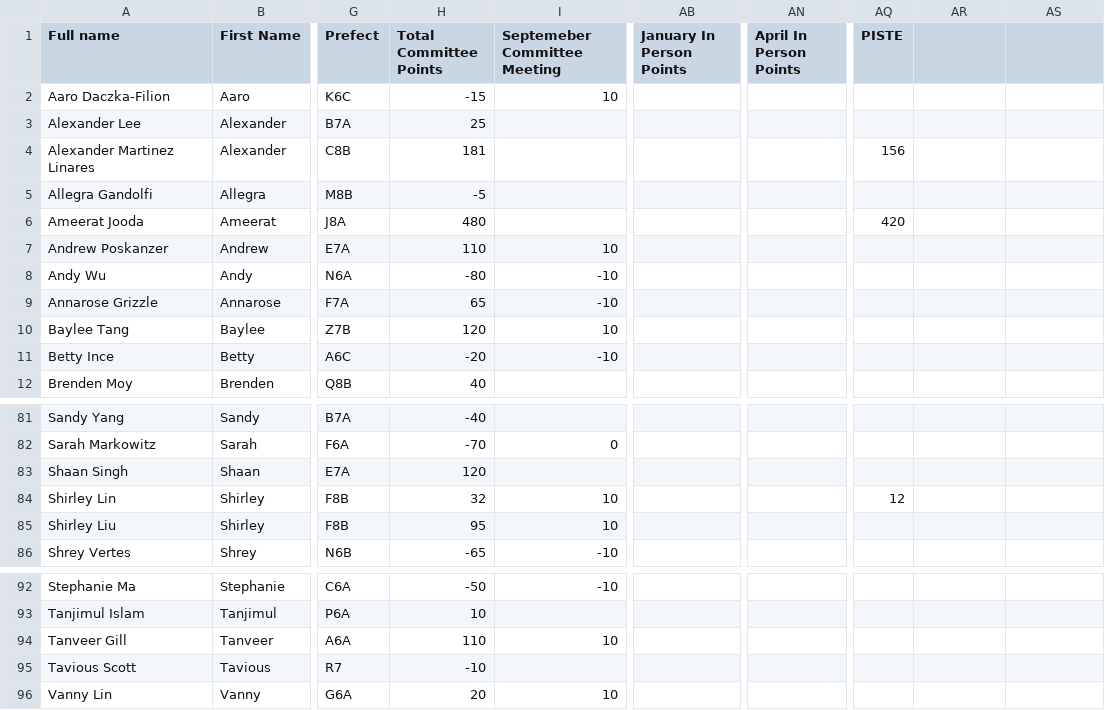
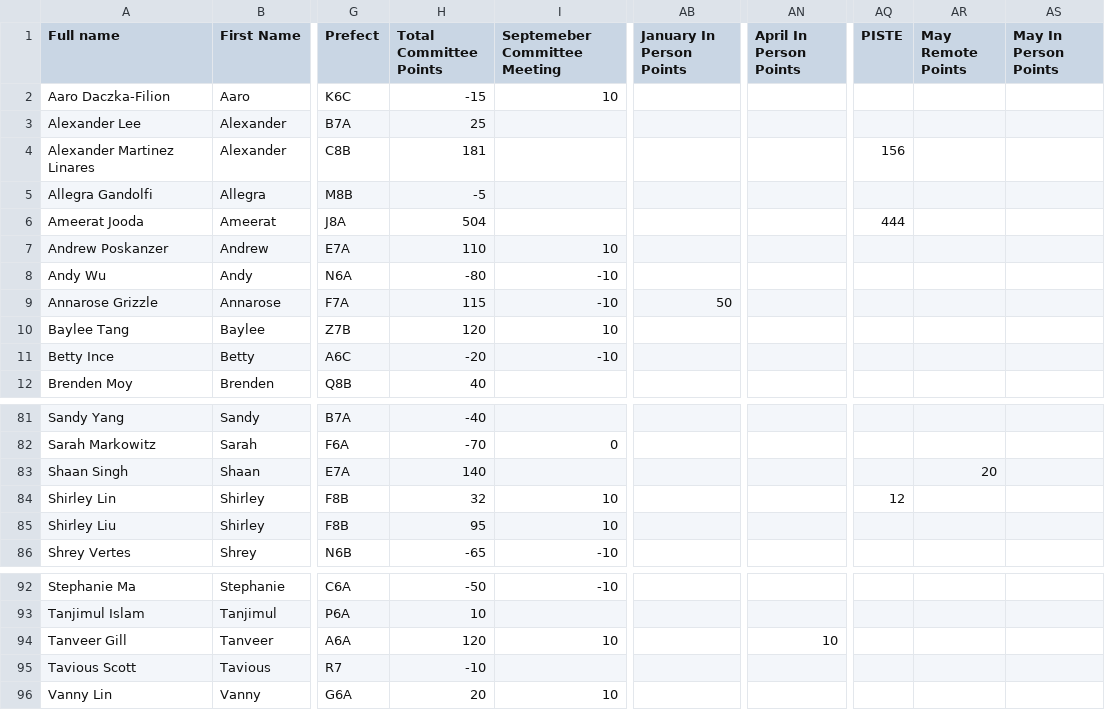
Before and after one commit to BTHS-NHS-Secretaries/bthsnhs.org, a CSV file: tutoring.csv, drawn as a sheet; only a part is shown, gaps mark what is left out; the diff covers the shown part only; the diff names each change by its address in the sheet, - before the commit and + after, or states it on an @@ line.

```diff
--- a/tutoring.csv
+++ b/tutoring.csv
-AR1: (empty)
+AR1: May Remote Points
-AS1: (empty)
+AS1: May In Person Points
-H6 (Total Committee Points): 480
+H6 (Total Committee Points): 504
-AQ6 (PISTE): 420
+AQ6 (PISTE): 444
-H9 (Total Committee Points): 65
+H9 (Total Committee Points): 115
-AB9 (January In Person Points): (empty)
+AB9 (January In Person Points): 50
-H83 (Total Committee Points): 120
+H83 (Total Committee Points): 140
-AR83 (May Remote Points): (empty)
+AR83 (May Remote Points): 20
-H94 (Total Committee Points): 110
+H94 (Total Committee Points): 120
-AN94 (April In Person Points): (empty)
+AN94 (April In Person Points): 10
```
Also changed, not shown: 22 edited cells elsewhere in this file.
